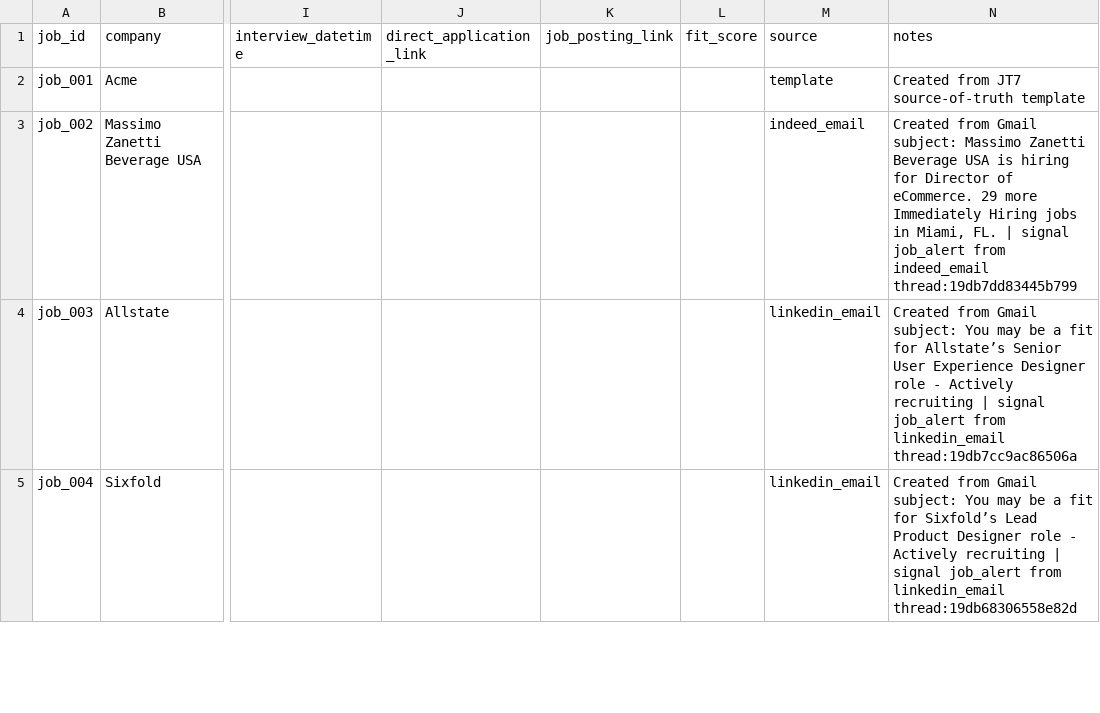
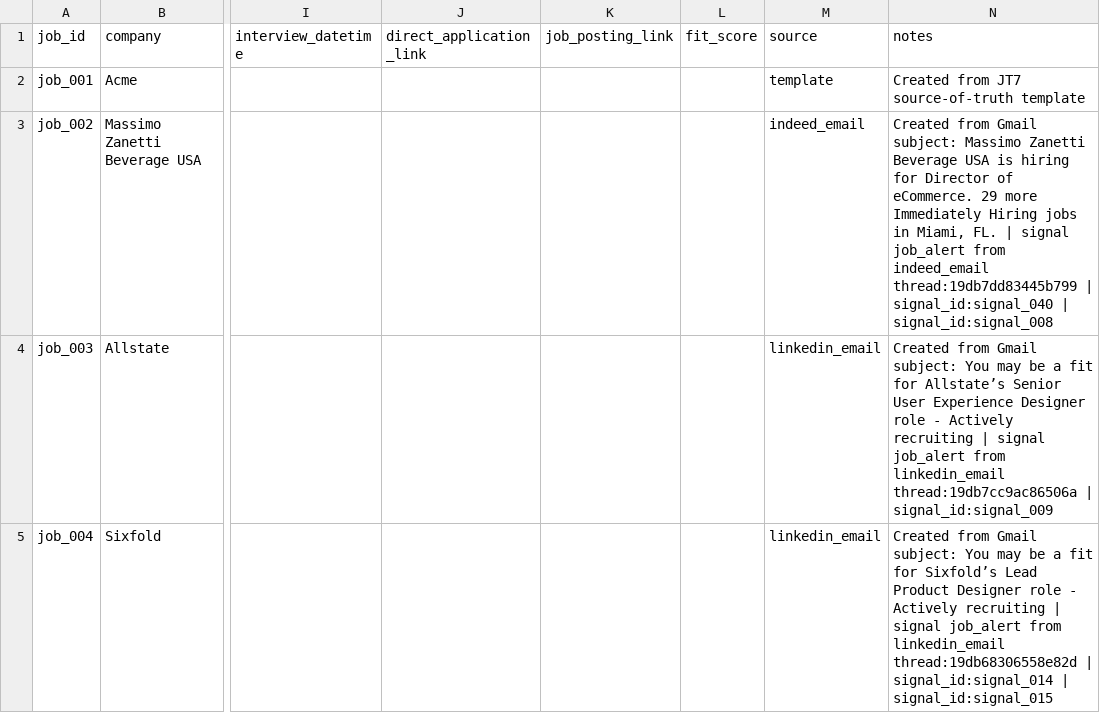
Before and after one commit to jonathonthomason/jt7-2, a CSV file: job-search-ui/data_mirror/Jobs.csv, drawn as a sheet; only a part is shown, gaps mark what is left out; the diff covers the shown part only; the diff names each change by its address in the sheet, - before the commit and + after, or states it on an @@ line.

```diff
--- a/job-search-ui/data_mirror/Jobs.csv
+++ b/job-search-ui/data_mirror/Jobs.csv
-N3 (notes): …indeed_email thread:19db7dd83445b799
+N3 (notes): …indeed_email thread:19db7dd83445b799 | signal_id:signal_040 | signal_id:signal_008
-N4 (notes): …linkedin_email thread:19db7cc9ac86506a
+N4 (notes): …linkedin_email thread:19db7cc9ac86506a | signal_id:signal_009
-N5 (notes): …linkedin_email thread:19db68306558e82d
+N5 (notes): …linkedin_email thread:19db68306558e82d | signal_id:signal_014 | signal_id:signal_015
```
Also changed, not shown: 3 edited cells elsewhere in this file, job-search-ui/data_mirror/Signals.csv, job-search-ui/data_mirror/TaskRuns.csv, 11 other files.
